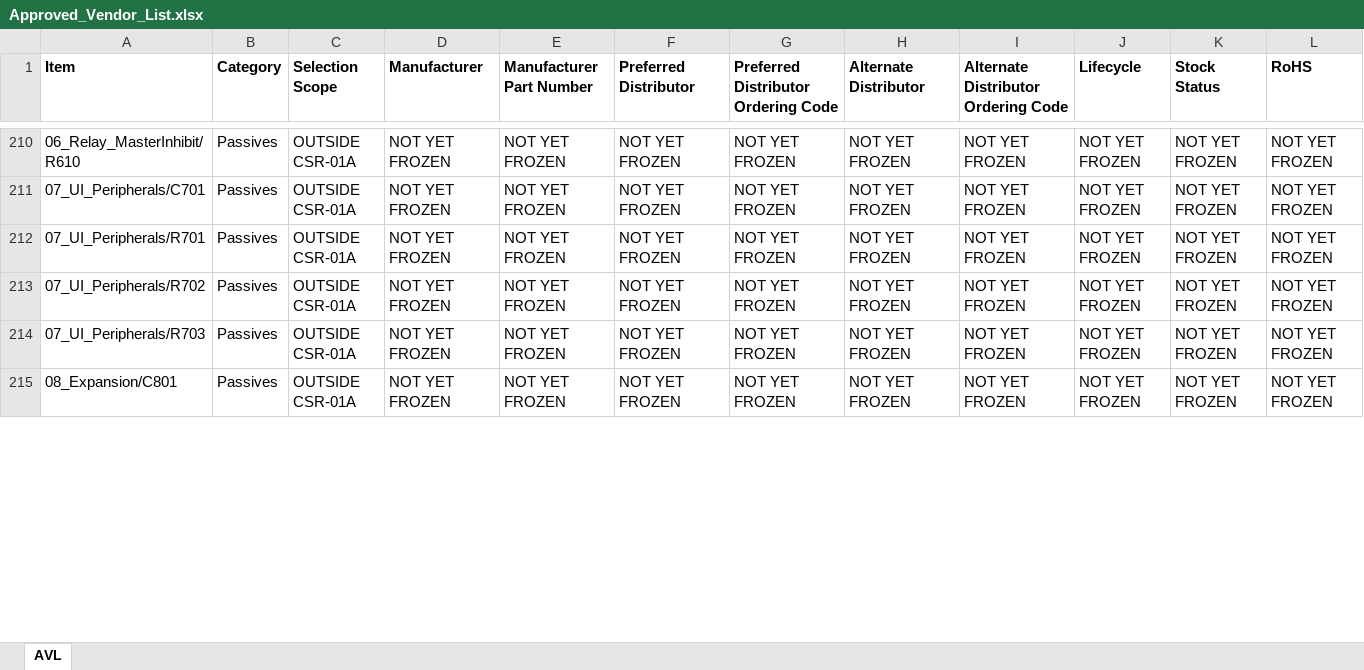
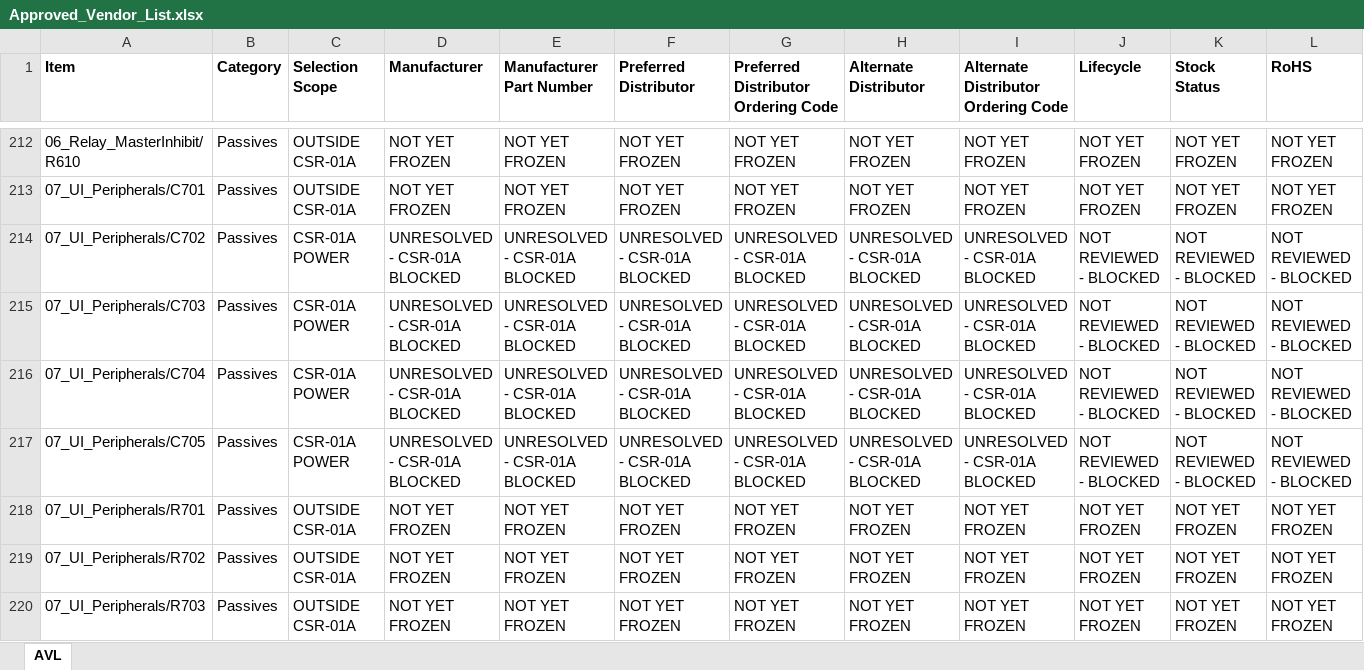
Before and after one commit to IronPineOutdoors/IPC-100, an Excel workbook: docs/bom/Approved_Vendor_List.xlsx, sheet AVL, drawn as a sheet; only a part is shown, gaps mark what is left out; the shorter side is filled out with more unchanged rows; values as stored, in another font and other column widths than the file's, no borders; rows hold the shown columns only; the diff covers the shown part only; the diff names each change by its address in the sheet, - before the commit and + after, or states it on an @@ line.

```diff
--- a/docs/bom/Approved_Vendor_List.xlsx (sheet AVL)
+++ b/docs/bom/Approved_Vendor_List.xlsx (sheet AVL)
+row 214: 07_UI_Peripherals/C702 | Passives | CSR-01A POWER | UNRESOLVED - CSR-01A BLOCKED | UNRESOLVED - CSR-01A BLOCKED | UNRESOLVED - CSR-01A BLOCKED | UNRESOLVED - CSR-01A BLOCKED | UNRESOLVED - CSR-01A BLOCKED | UNRESOLVED - CSR-01A BLOCKED | NOT REVIEWED - BLOCKED | NOT REVIEWED - BLOCKED | NOT REVIEWED - BLOCKED
+row 215: 07_UI_Peripherals/C703 | Passives | CSR-01A POWER | UNRESOLVED - CSR-01A BLOCKED | UNRESOLVED - CSR-01A BLOCKED | UNRESOLVED - CSR-01A BLOCKED | UNRESOLVED - CSR-01A BLOCKED | UNRESOLVED - CSR-01A BLOCKED | UNRESOLVED - CSR-01A BLOCKED | NOT REVIEWED - BLOCKED | NOT REVIEWED - BLOCKED | NOT REVIEWED - BLOCKED
+row 216: 07_UI_Peripherals/C704 | Passives | CSR-01A POWER | UNRESOLVED - CSR-01A BLOCKED | UNRESOLVED - CSR-01A BLOCKED | UNRESOLVED - CSR-01A BLOCKED | UNRESOLVED - CSR-01A BLOCKED | UNRESOLVED - CSR-01A BLOCKED | UNRESOLVED - CSR-01A BLOCKED | NOT REVIEWED - BLOCKED | NOT REVIEWED - BLOCKED | NOT REVIEWED - BLOCKED
+row 217: 07_UI_Peripherals/C705 | Passives | CSR-01A POWER | UNRESOLVED - CSR-01A BLOCKED | UNRESOLVED - CSR-01A BLOCKED | UNRESOLVED - CSR-01A BLOCKED | UNRESOLVED - CSR-01A BLOCKED | UNRESOLVED - CSR-01A BLOCKED | UNRESOLVED - CSR-01A BLOCKED | NOT REVIEWED - BLOCKED | NOT REVIEWED - BLOCKED | NOT REVIEWED - BLOCKED
```
Also changed, not shown: 8 added rows, 3 removed rows and 172 edited cells elsewhere in this sheet, docs/bom/IPC100_RevA_EBOM.xlsx, 19 other files.
